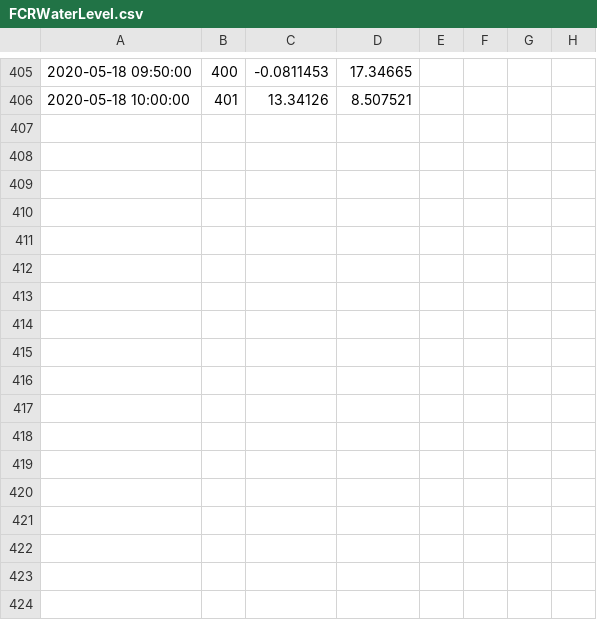
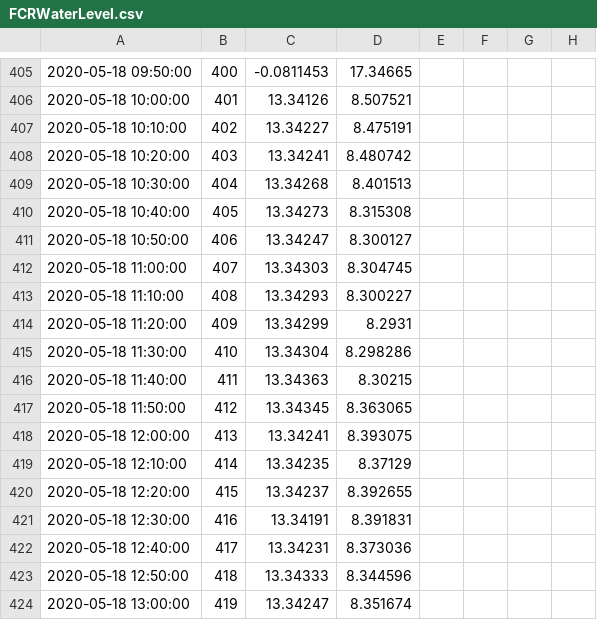
Before and after one commit to CareyLabVT/SCCData, a CSV file: FCRWaterLevel.csv, drawn as a sheet; only a part is shown, gaps mark what is left out; the diff names each change by its address in the sheet, - before the commit and + after, or states it on an @@ line.

Commit message:
05/18/20 14:05:01 EDT -0400: Git Backup

```diff
--- a/FCRWaterLevel.csv
+++ b/FCRWaterLevel.csv
+row 407: 2020-05-18 10:10:00 | 402 | 13.34227 | 8.475191
+row 408: 2020-05-18 10:20:00 | 403 | 13.34241 | 8.480742
+row 409: 2020-05-18 10:30:00 | 404 | 13.34268 | 8.401513
+row 410: 2020-05-18 10:40:00 | 405 | 13.34273 | 8.315308
+row 411: 2020-05-18 10:50:00 | 406 | 13.34247 | 8.300127
+row 412: 2020-05-18 11:00:00 | 407 | 13.34303 | 8.304745
+row 413: 2020-05-18 11:10:00 | 408 | 13.34293 | 8.300227
+row 414: 2020-05-18 11:20:00 | 409 | 13.34299 | 8.2931
+row 415: 2020-05-18 11:30:00 | 410 | 13.34304 | 8.298286
+row 416: 2020-05-18 11:40:00 | 411 | 13.34363 | 8.30215
+row 417: 2020-05-18 11:50:00 | 412 | 13.34345 | 8.363065
+row 418: 2020-05-18 12:00:00 | 413 | 13.34241 | 8.393075
+row 419: 2020-05-18 12:10:00 | 414 | 13.34235 | 8.37129
+row 420: 2020-05-18 12:20:00 | 415 | 13.34237 | 8.392655
+row 421: 2020-05-18 12:30:00 | 416 | 13.34191 | 8.391831
+row 422: 2020-05-18 12:40:00 | 417 | 13.34231 | 8.373036
+row 423: 2020-05-18 12:50:00 | 418 | 13.34333 | 8.344596
+row 424: 2020-05-18 13:00:00 | 419 | 13.34247 | 8.351674
```
